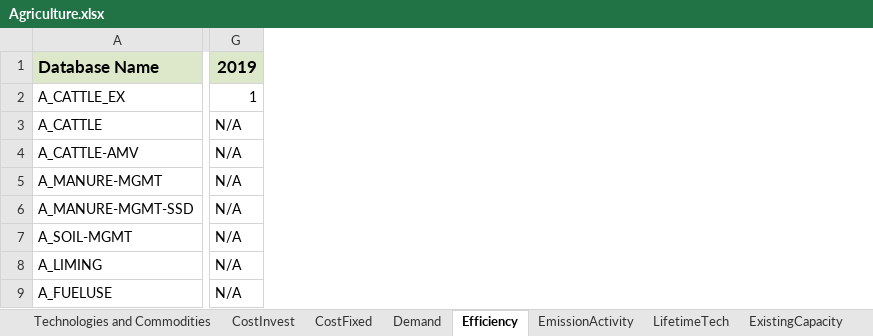
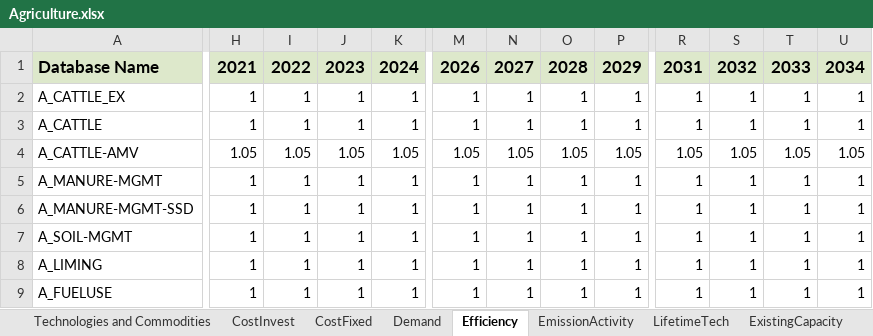
Before and after one commit to NetZeroAtlantic/ACES-Data, an Excel workbook: Excel Workbooks/Agriculture.xlsx, sheet Efficiency, drawn as a sheet; only a part is shown, gaps mark what is left out; values as stored, in another font and other column widths than the file's, no borders; removed rows and columns are numbered as before the commit, all else as after; the diff covers the shown part only; the diff names each change by its address in the sheet, - before the commit and + after, or states it on an @@ line.

```diff
--- a/Excel Workbooks/Agriculture.xlsx (sheet Efficiency)
+++ b/Excel Workbooks/Agriculture.xlsx (sheet Efficiency)
-column G, rows 1-9: 2019 | 1 | N/A | N/A | N/A | N/A | N/A | N/A | N/A
+column H, rows 1-9: 2021 | 1 | 1 | 1.05 | 1 | 1 | 1 | 1 | 1
+column I, rows 1-9: 2022 | 1 | 1 | 1.05 | 1 | 1 | 1 | 1 | 1
+column J, rows 1-9: 2023 | 1 | 1 | 1.05 | 1 | 1 | 1 | 1 | 1
+column K, rows 1-9: 2024 | 1 | 1 | 1.05 | 1 | 1 | 1 | 1 | 1
+column M, rows 1-9: 2026 | 1 | 1 | 1.05 | 1 | 1 | 1 | 1 | 1
+column N, rows 1-9: 2027 | 1 | 1 | 1.05 | 1 | 1 | 1 | 1 | 1
+column O, rows 1-9: 2028 | 1 | 1 | 1.05 | 1 | 1 | 1 | 1 | 1
+column P, rows 1-9: 2029 | 1 | 1 | 1.05 | 1 | 1 | 1 | 1 | 1
+column R, rows 1-9: 2031 | 1 | 1 | 1.05 | 1 | 1 | 1 | 1 | 1
+column S, rows 1-9: 2032 | 1 | 1 | 1.05 | 1 | 1 | 1 | 1 | 1
+column T, rows 1-9: 2033 | 1 | 1 | 1.05 | 1 | 1 | 1 | 1 | 1
+column U, rows 1-9: 2034 | 1 | 1 | 1.05 | 1 | 1 | 1 | 1 | 1
```
Also changed, not shown: 12 added columns and 8 edited cells elsewhere in this sheet, sheet Demand, sheet EmissionActivity, sheet Conversion Factors, sheet CostFixed, sheet CostInvest, sheet ExistingCapacity, 1 more sheet, other sheet tabs, formulas that keep their value, Excel Workbooks/Buildings (Existing).xlsx, Excel Workbooks/Buildings.xlsx, 7 other files.
